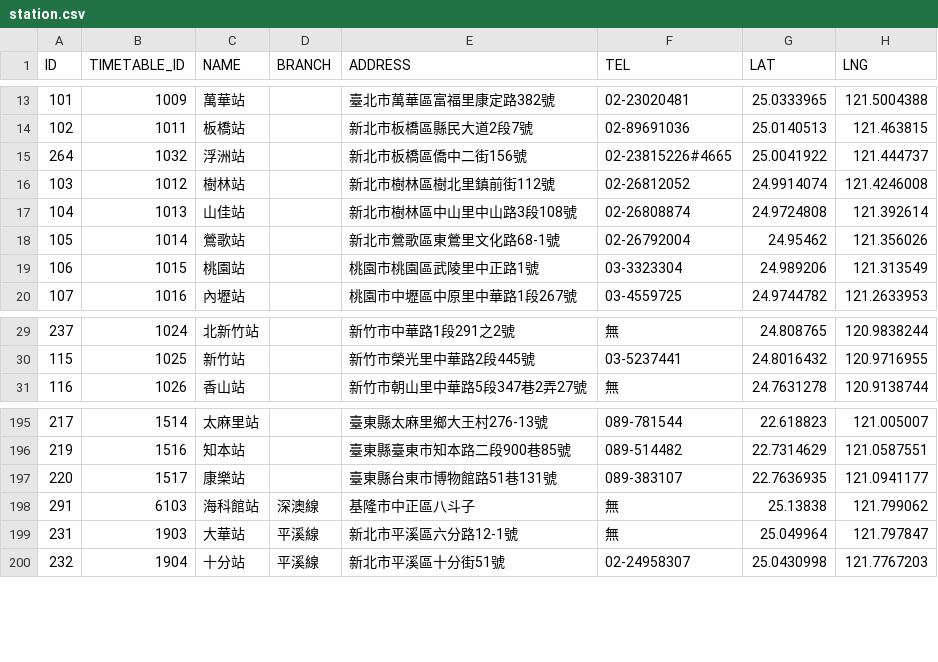
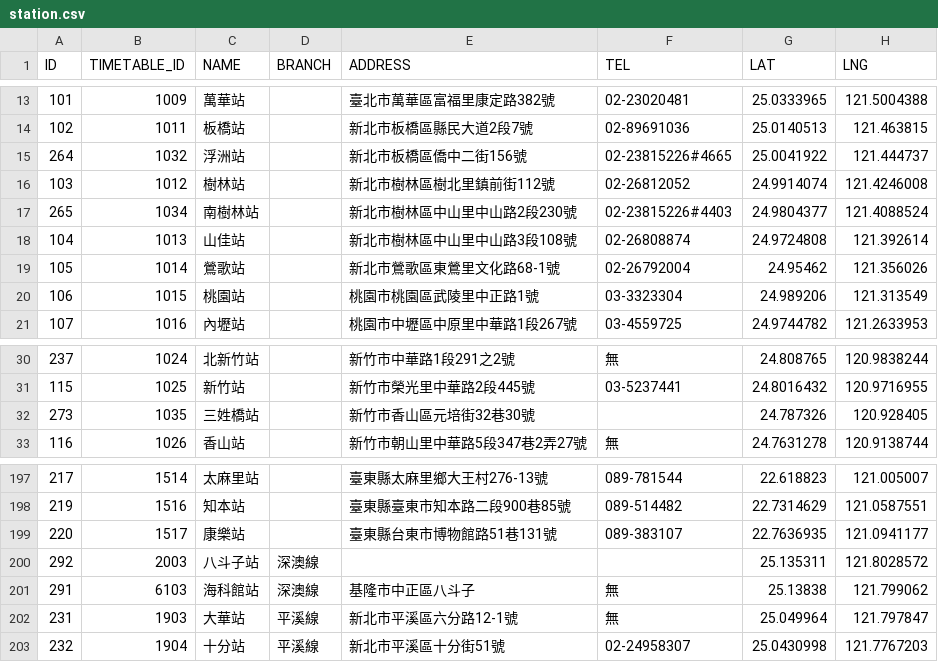
Before and after one commit to Taiwan-Railway-Route-Planner/TRATimetableData, a CSV file: station.csv, drawn as a sheet; only a part is shown, gaps mark what is left out; the diff names each change by its address in the sheet, - before the commit and + after, or states it on an @@ line.

Commit message:
新增南樹林、三姓橋、八斗子站。

```diff
--- a/station.csv
+++ b/station.csv
+row 17: 265 | 1034 | 南樹林站 |  | 新北市樹林區中山里中山路2段230號 | 02-23815226#4403 | 24.9804377 | 121.4088524
+row 32: 273 | 1035 | 三姓橋站 |  | 新竹市香山區元培街32巷30號 |  | 24.787326 | 120.928405
+row 200: 292 | 2003 | 八斗子站 | 深澳線 |  |  | 25.135311 | 121.8028572
```
